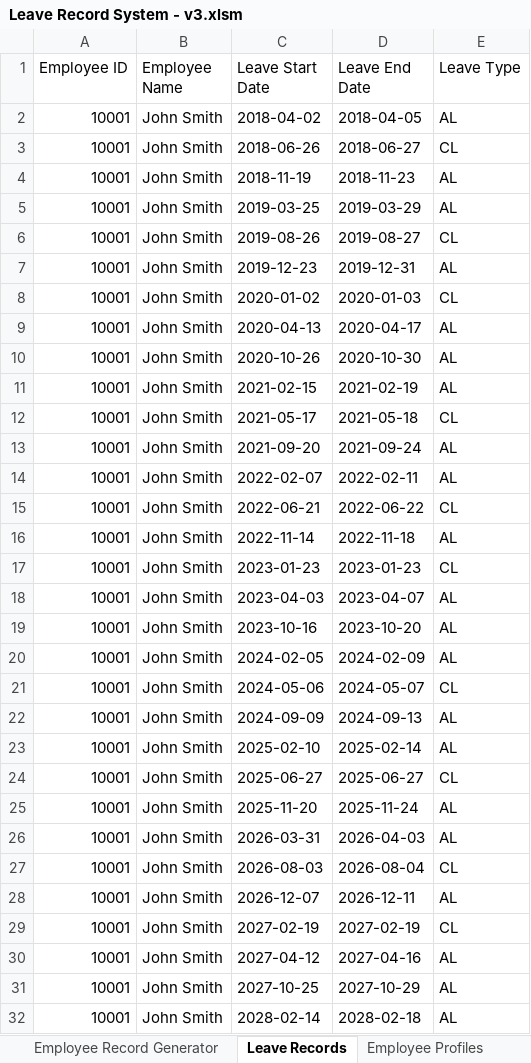
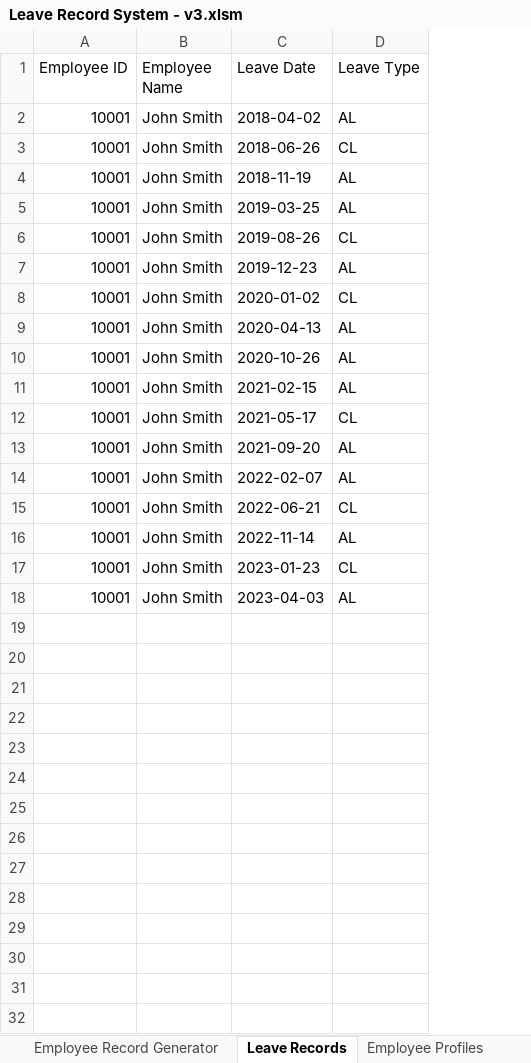
Before and after one commit to isaactinghong/Leave-Record-System, an Excel workbook: Leave Record System - v3.xlsm, sheet Leave Records, drawn as a sheet; values as stored, in another font and other column widths than the file's, no borders; the diff names each change by its address in the sheet, - before the commit and + after, or states it on an @@ line.

```diff
--- a/Leave Record System - v3.xlsm (sheet Leave Records)
+++ b/Leave Record System - v3.xlsm (sheet Leave Records)
-column D (Leave End Date), rows 2-18: 2018-04-05 | 2018-06-27 | 2018-11-23 | 2019-03-29 | 2019-08-27 | 2019-12-31 | 2020-01-03 | 2020-04-17 | 2020-10-30 | 2021-02-19 | 2021-05-18 | 2021-09-24 | 2022-02-11 | 2022-06-22 | 2022-11-18 | 2023-01-23 | 2023-04-07
-C1: Leave Start Date
+C1: Leave Date
-row 19: 10001 | John Smith | 2023-10-16 | 2023-10-20 | AL
-row 20: 10001 | John Smith | 2024-02-05 | 2024-02-09 | AL
-row 21: 10001 | John Smith | 2024-05-06 | 2024-05-07 | CL
-row 22: 10001 | John Smith | 2024-09-09 | 2024-09-13 | AL
-row 23: 10001 | John Smith | 2025-02-10 | 2025-02-14 | AL
-row 24: 10001 | John Smith | 2025-06-27 | 2025-06-27 | CL
-row 25: 10001 | John Smith | 2025-11-20 | 2025-11-24 | AL
-row 26: 10001 | John Smith | 2026-03-31 | 2026-04-03 | AL
-row 27: 10001 | John Smith | 2026-08-03 | 2026-08-04 | CL
-row 28: 10001 | John Smith | 2026-12-07 | 2026-12-11 | AL
-row 29: 10001 | John Smith | 2027-02-19 | 2027-02-19 | CL
-row 30: 10001 | John Smith | 2027-04-12 | 2027-04-16 | AL
-row 31: 10001 | John Smith | 2027-10-25 | 2027-10-29 | AL
-row 32: 10001 | John Smith | 2028-02-14 | 2028-02-18 | AL
```
Also changed, not shown: sheet John Smith (to be), charts or pictures.
